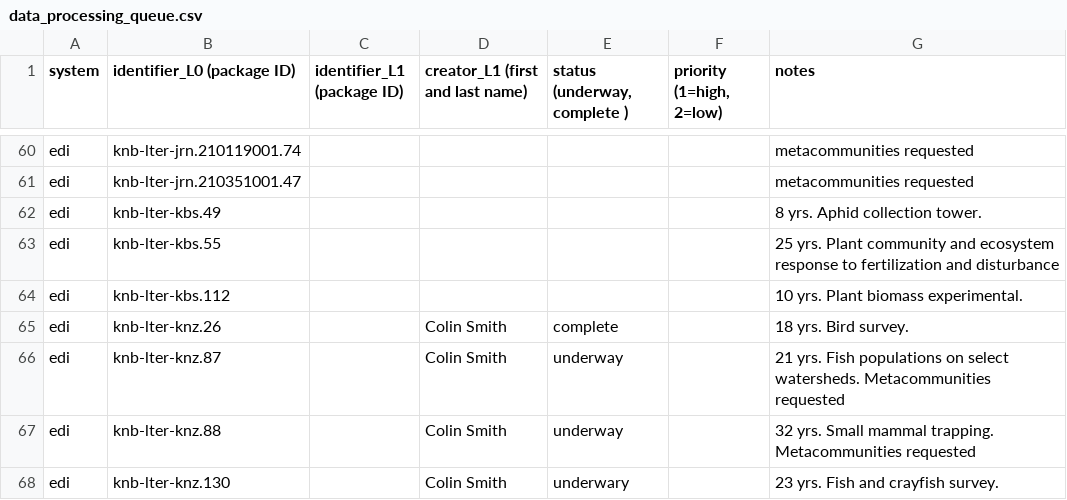
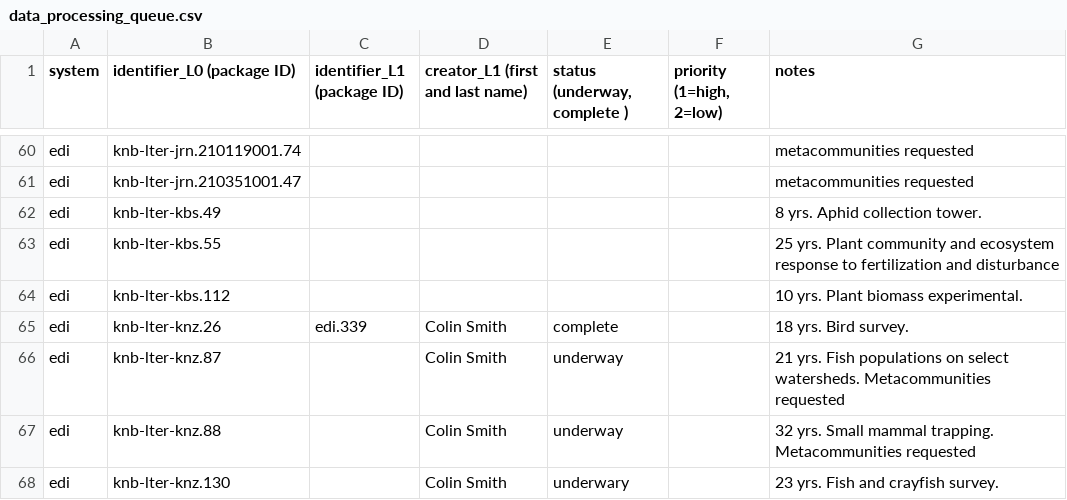
Before and after one commit to EDIorg/ecocomDP, a CSV file: documentation/processing_queue/data_processing_queue.csv, drawn as a sheet; only a part is shown, gaps mark what is left out.

Commit message:
Add EDI package number

```diff
--- a/documentation/processing_queue/data_processing_queue.csv
+++ b/documentation/processing_queue/data_processing_queue.csv
@@ -64,3 +64,3 @@ edi,knb-lter-kbs.55,,,,,25 yrs. Plant community and ecosystem response to fertil
 edi,knb-lter-kbs.112,,,,,10 yrs. Plant biomass experimental.
-edi,knb-lter-knz.26,,Colin Smith,complete,,18 yrs. Bird survey.
+edi,knb-lter-knz.26,edi.339,Colin Smith,complete,,18 yrs. Bird survey.
 edi,knb-lter-knz.87,,Colin Smith,underway,,21 yrs. Fish populations on select watersheds. Metacommunities requested
```
